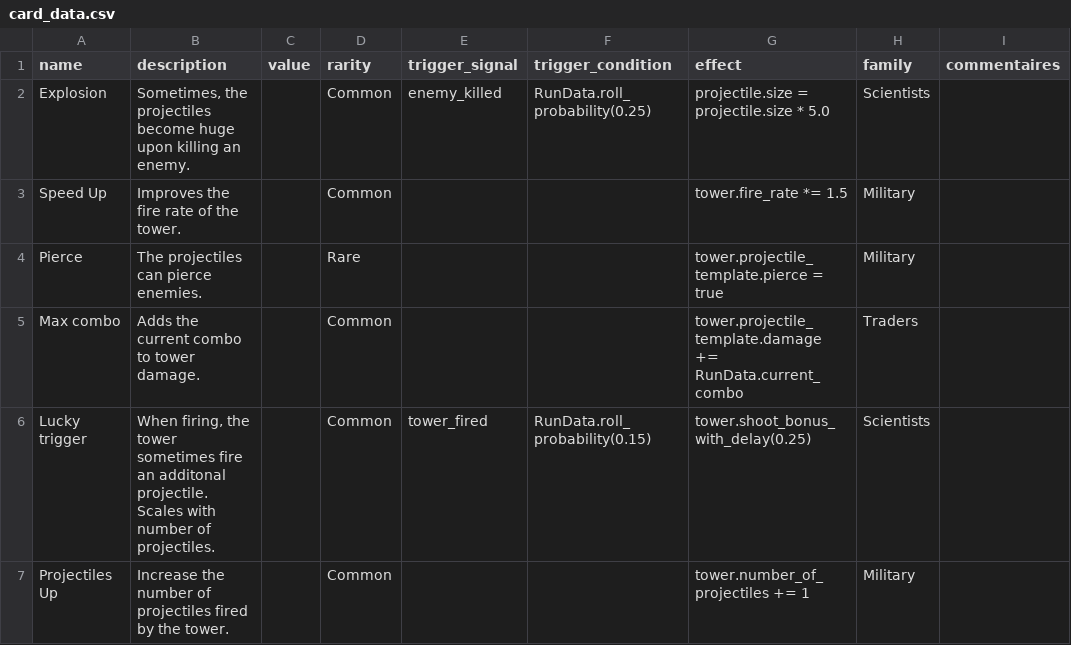
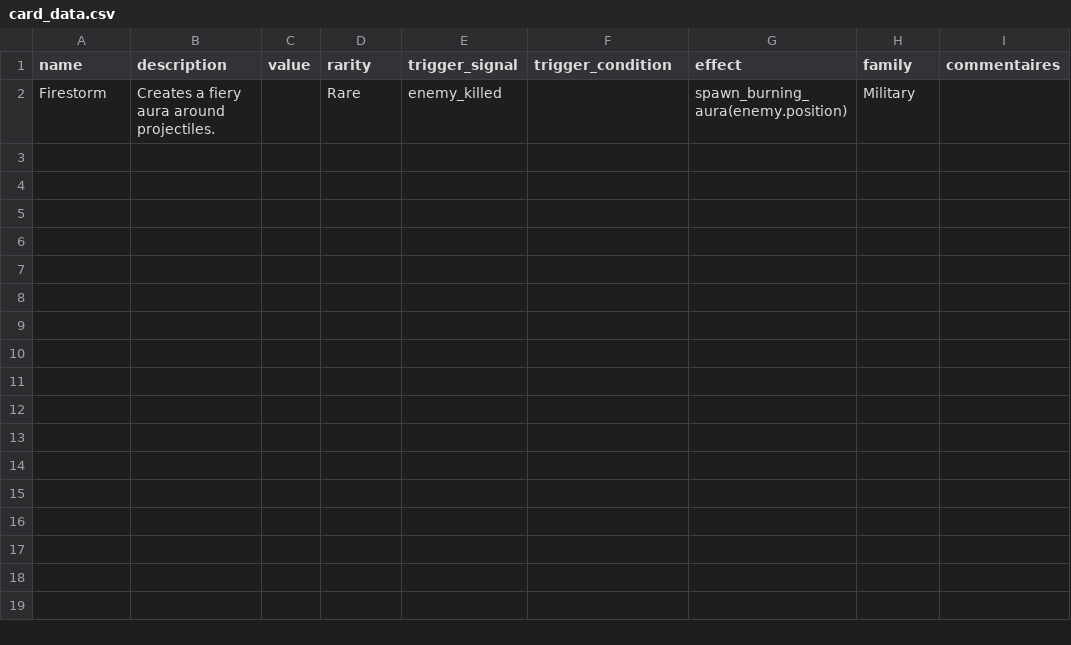
Before and after one commit to PlaySorbonne/ProjetPixel2025, a CSV file: projetpixel2/game_design/card_data.csv, drawn as a sheet.

Commit message:
debug aura system

```diff
--- a/projetpixel2/game_design/card_data.csv
+++ b/projetpixel2/game_design/card_data.csv
@@ -1,7 +1,2 @@
 name,description,value,rarity,trigger_signal,trigger_condition,effect,family,commentaires
-Explosion,"Sometimes, the projectiles become huge upon killing an enemy.",,Common,enemy_killed,RunData.roll_probability(0.25),projectile.size = projectile.size  * 5.0,Scientists,
-Speed Up,Improves the fire rate of the tower.,,Common,,,tower.fire_rate *= 1.5,Military,
-Pierce,The projectiles can pierce enemies.,,Rare,,,tower.projectile_template.pierce = true,Military,
-Max combo,Adds the current combo to tower damage.,,Common,,,tower.projectile_template.damage += RunData.current_combo,Traders,
-Lucky trigger,"When firing, the tower sometimes fire an additonal projectile. Scales with number of projectiles.",,Common,tower_fired,RunData.roll_probability(0.15),tower.shoot_bonus_with_delay(0.25),Scientists,
-Projectiles Up,Increase the number of projectiles fired by the tower.,,Common,,,tower.number_of_projectiles += 1,Military,
+Firestorm,Creates a fiery aura around projectiles.,,Rare,enemy_killed,,spawn_burning_aura(enemy.position),Military,
```
Also changed, not shown: 7 other files.
